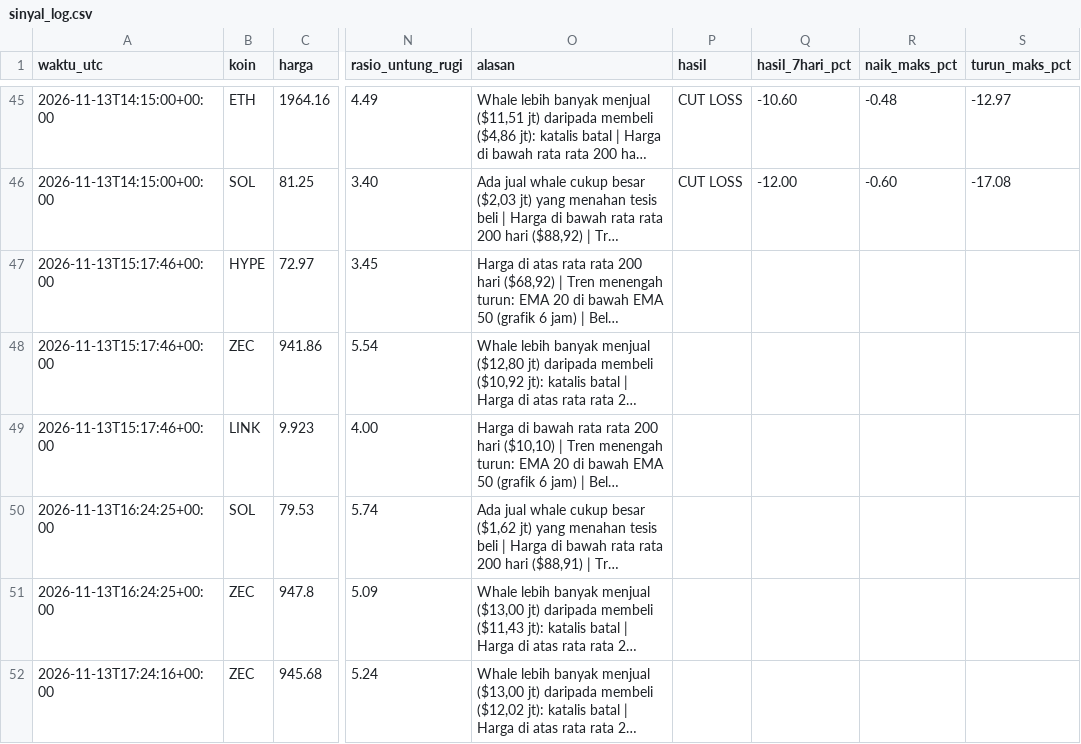
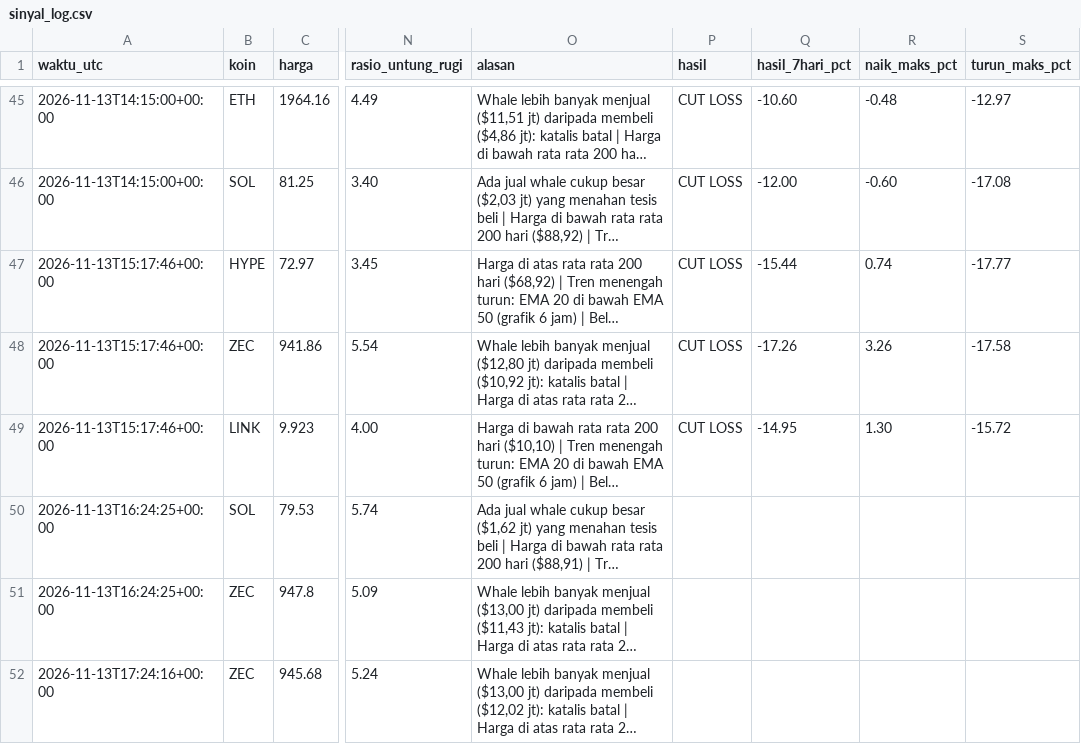
Before and after one commit to Ilhamikir/whale-tracker-v2, a CSV file: sinyal_log.csv, drawn as a sheet; only a part is shown, gaps mark what is left out; long unchanged cells end in …; the diff names each change by its address in the sheet, - before the commit and + after, or states it on an @@ line.

Commit message:
Pembaruan whale tracker

```diff
--- a/sinyal_log.csv
+++ b/sinyal_log.csv
-P47:P49 (hasil): (empty)
+P47:P49 (hasil): CUT LOSS
-Q47 (hasil_7hari_pct): (empty)
+Q47 (hasil_7hari_pct): -15.44
-R47 (naik_maks_pct): (empty)
+R47 (naik_maks_pct): 0.74
-S47 (turun_maks_pct): (empty)
+S47 (turun_maks_pct): -17.77
-Q48 (hasil_7hari_pct): (empty)
+Q48 (hasil_7hari_pct): -17.26
-R48 (naik_maks_pct): (empty)
+R48 (naik_maks_pct): 3.26
-S48 (turun_maks_pct): (empty)
+S48 (turun_maks_pct): -17.58
-Q49 (hasil_7hari_pct): (empty)
+Q49 (hasil_7hari_pct): -14.95
-R49 (naik_maks_pct): (empty)
+R49 (naik_maks_pct): 1.30
-S49 (turun_maks_pct): (empty)
+S49 (turun_maks_pct): -15.72
```
Also changed, not shown: 1 other file.
